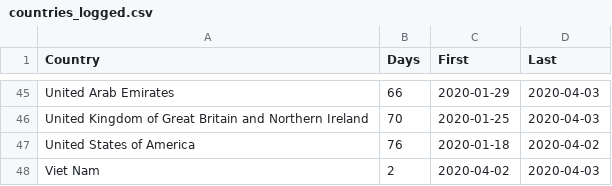
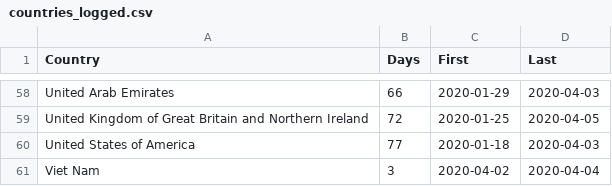
Before and after one commit to JosefMontag/covid19_tests, a CSV file: countries_logged.csv, drawn as a sheet; only a part is shown, gaps mark what is left out; the diff covers the shown part only.

```diff
--- a/countries_logged.csv
+++ b/countries_logged.csv
@@ -45,4 +58,4 @@
 "United Arab Emirates",66,2020-01-29,2020-04-03
-"United Kingdom of Great Britain and Northern Ireland",70,2020-01-25,2020-04-03
-"United States of America",76,2020-01-18,2020-04-02
-"Viet Nam",2,2020-04-02,2020-04-03
+"United Kingdom of Great Britain and Northern Ireland",72,2020-01-25,2020-04-05
+"United States of America",77,2020-01-18,2020-04-03
+"Viet Nam",3,2020-04-02,2020-04-04
```
Also changed, not shown: 13 added rows and 59 edited cells elsewhere in this file.
